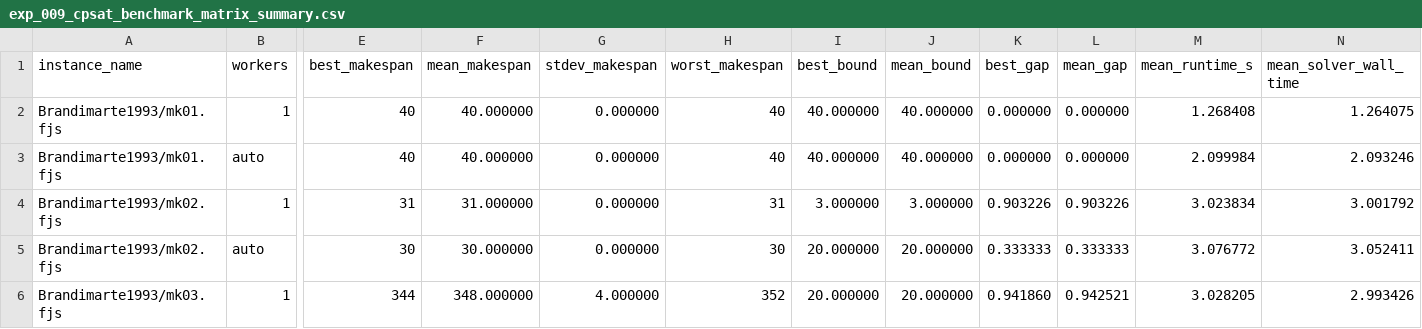
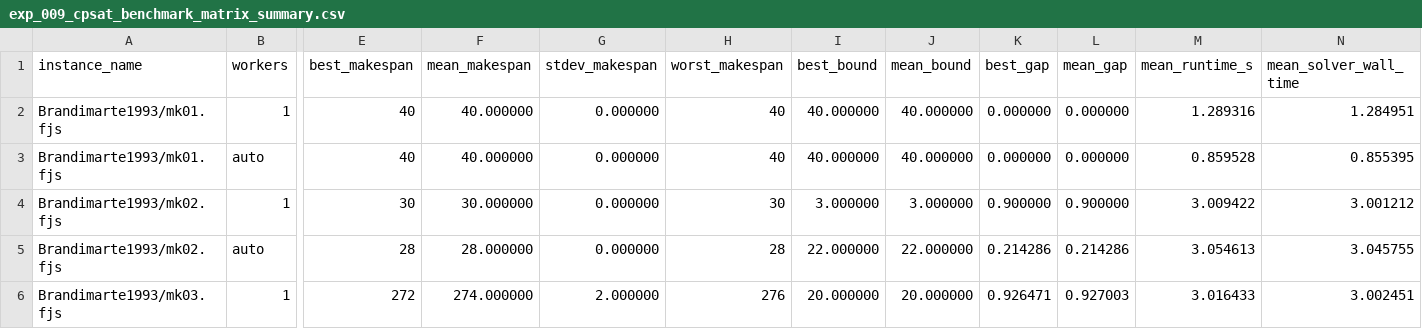
Before and after one commit to i-m-a-g-nation/fjsp-agv-rl-research, a CSV file: experiments/results/exp_009_cpsat_benchmark_matrix_summary.csv, drawn as a sheet; only a part is shown, gaps mark what is left out; the diff covers the shown part only; the diff names each change by its address in the sheet, - before the commit and + after, or states it on an @@ line.

```diff
--- a/experiments/results/exp_009_cpsat_benchmark_matrix_summary.csv
+++ b/experiments/results/exp_009_cpsat_benchmark_matrix_summary.csv
-M2 (mean_runtime_s): 1.268408
+M2 (mean_runtime_s): 1.289316
-N2 (mean_solver_wall_time): 1.264075
+N2 (mean_solver_wall_time): 1.284951
-M3 (mean_runtime_s): 2.099984
+M3 (mean_runtime_s): 0.859528
-N3 (mean_solver_wall_time): 2.093246
+N3 (mean_solver_wall_time): 0.855395
-E4 (best_makespan): 31
+E4 (best_makespan): 30
-F4 (mean_makespan): 31.000000
+F4 (mean_makespan): 30.000000
-H4 (worst_makespan): 31
+H4 (worst_makespan): 30
-K4 (best_gap): 0.903226
+K4 (best_gap): 0.900000
-L4 (mean_gap): 0.903226
+L4 (mean_gap): 0.900000
-M4 (mean_runtime_s): 3.023834
+M4 (mean_runtime_s): 3.009422
-N4 (mean_solver_wall_time): 3.001792
+N4 (mean_solver_wall_time): 3.001212
-E5 (best_makespan): 30
+E5 (best_makespan): 28
-F5 (mean_makespan): 30.000000
+F5 (mean_makespan): 28.000000
-H5 (worst_makespan): 30
+H5 (worst_makespan): 28
-I5 (best_bound): 20.000000
+I5 (best_bound): 22.000000
-J5 (mean_bound): 20.000000
+J5 (mean_bound): 22.000000
-K5 (best_gap): 0.333333
+K5 (best_gap): 0.214286
-L5 (mean_gap): 0.333333
+L5 (mean_gap): 0.214286
-M5 (mean_runtime_s): 3.076772
+M5 (mean_runtime_s): 3.054613
-N5 (mean_solver_wall_time): 3.052411
+N5 (mean_solver_wall_time): 3.045755
-E6 (best_makespan): 344
+E6 (best_makespan): 272
-F6 (mean_makespan): 348.000000
+F6 (mean_makespan): 274.000000
-G6 (stdev_makespan): 4.000000
+G6 (stdev_makespan): 2.000000
-H6 (worst_makespan): 352
+H6 (worst_makespan): 276
-K6 (best_gap): 0.941860
+K6 (best_gap): 0.926471
-L6 (mean_gap): 0.942521
+L6 (mean_gap): 0.927003
-M6 (mean_runtime_s): 3.028205
+M6 (mean_runtime_s): 3.016433
-N6 (mean_solver_wall_time): 2.993426
+N6 (mean_solver_wall_time): 3.002451
```
Also changed, not shown: 6 added rows and 45 edited cells elsewhere in this file, experiments/results/exp_005_benchmark_batch.csv, experiments/results/exp_009_cpsat_benchmark_matrix_runs.csv, 19 other files.
